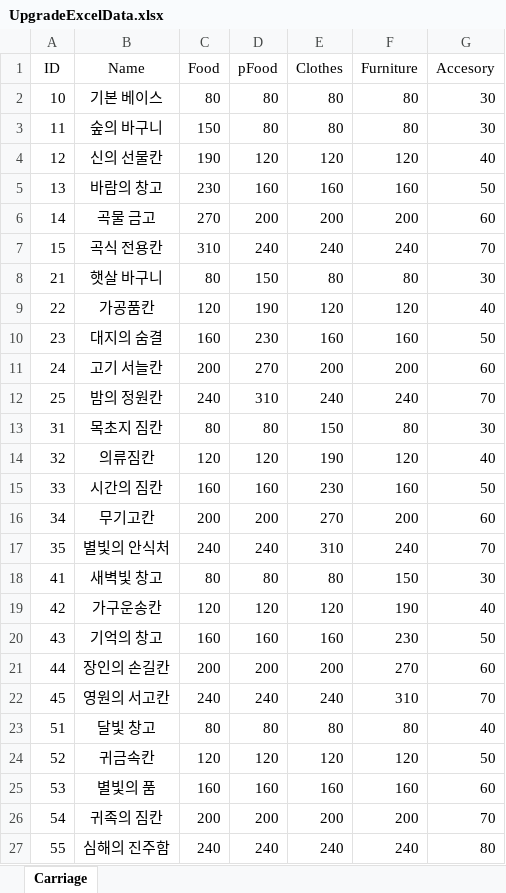
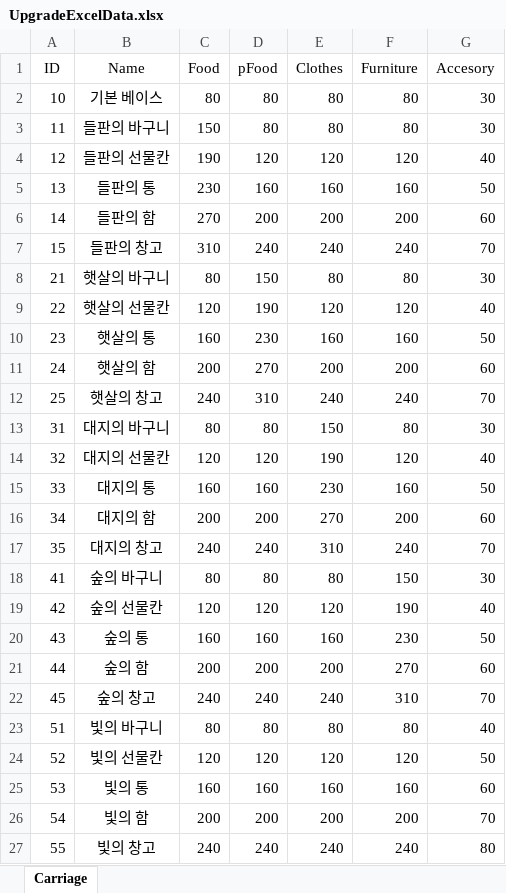
Before and after one commit to rlaghkdgus/HaveToTrade2, an Excel workbook: Assets/Scripts/MG/Data/UpgradeExcelData.xlsx, sheet Carriage, drawn as a sheet; values as stored, in another font and other column widths than the file's, no borders; the diff names each change by its address in the sheet, - before the commit and + after, or states it on an @@ line.

```diff
--- a/Assets/Scripts/MG/Data/UpgradeExcelData.xlsx (sheet Carriage)
+++ b/Assets/Scripts/MG/Data/UpgradeExcelData.xlsx (sheet Carriage)
-B3 (Name): 숲의 바구니
+B3 (Name): 들판의 바구니
-B4 (Name): 신의 선물칸
+B4 (Name): 들판의 선물칸
-B5 (Name): 바람의 창고
+B5 (Name): 들판의 통
-B6 (Name): 곡물 금고
+B6 (Name): 들판의 함
-B7 (Name): 곡식 전용칸
+B7 (Name): 들판의 창고
-B8 (Name): 햇살 바구니
+B8 (Name): 햇살의 바구니
-B9 (Name): 가공품칸
+B9 (Name): 햇살의 선물칸
-B10 (Name): 대지의 숨결
+B10 (Name): 햇살의 통
-B11 (Name): 고기 서늘칸
+B11 (Name): 햇살의 함
-B12 (Name): 밤의 정원칸
+B12 (Name): 햇살의 창고
-B13 (Name): 목초지 짐칸
+B13 (Name): 대지의 바구니
-B14 (Name): 의류짐칸
+B14 (Name): 대지의 선물칸
-B15 (Name): 시간의 짐칸
+B15 (Name): 대지의 통
-B16 (Name): 무기고칸
+B16 (Name): 대지의 함
-B17 (Name): 별빛의 안식처
+B17 (Name): 대지의 창고
-B18 (Name): 새벽빛 창고
+B18 (Name): 숲의 바구니
-B19 (Name): 가구운송칸
+B19 (Name): 숲의 선물칸
-B20 (Name): 기억의 창고
+B20 (Name): 숲의 통
-B21 (Name): 장인의 손길칸
+B21 (Name): 숲의 함
-B22 (Name): 영원의 서고칸
+B22 (Name): 숲의 창고
-B23 (Name): 달빛 창고
+B23 (Name): 빛의 바구니
-B24 (Name): 귀금속칸
+B24 (Name): 빛의 선물칸
-B25 (Name): 별빛의 품
+B25 (Name): 빛의 통
-B26 (Name): 귀족의 짐칸
+B26 (Name): 빛의 함
-B27 (Name): 심해의 진주함
+B27 (Name): 빛의 창고
```
Also changed, not shown: 24 other files.
